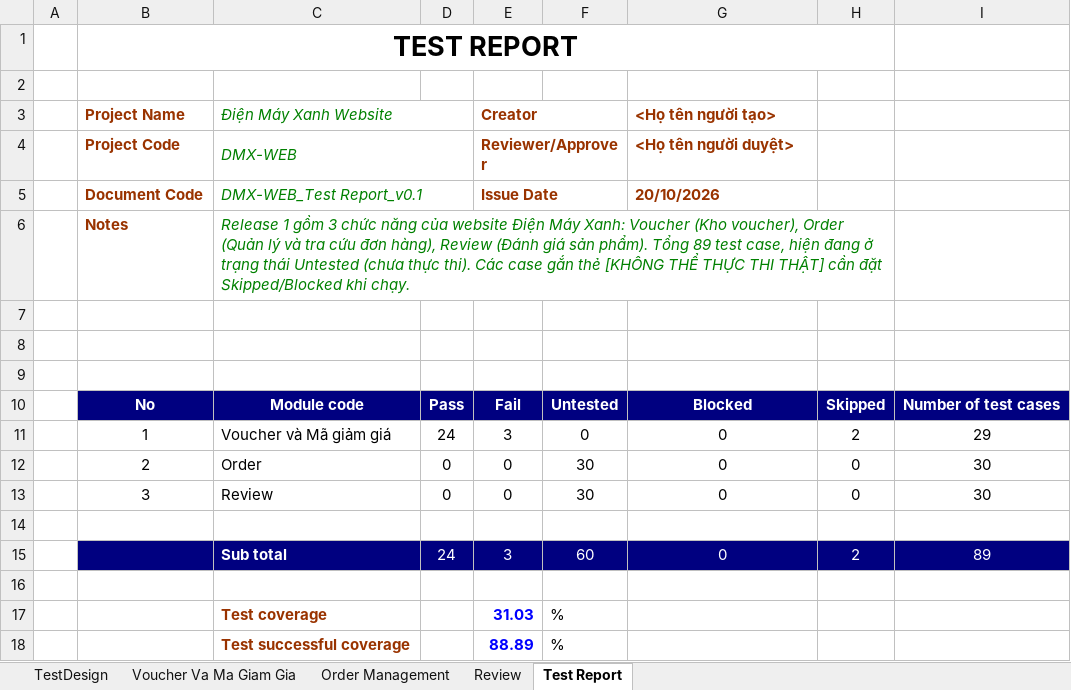
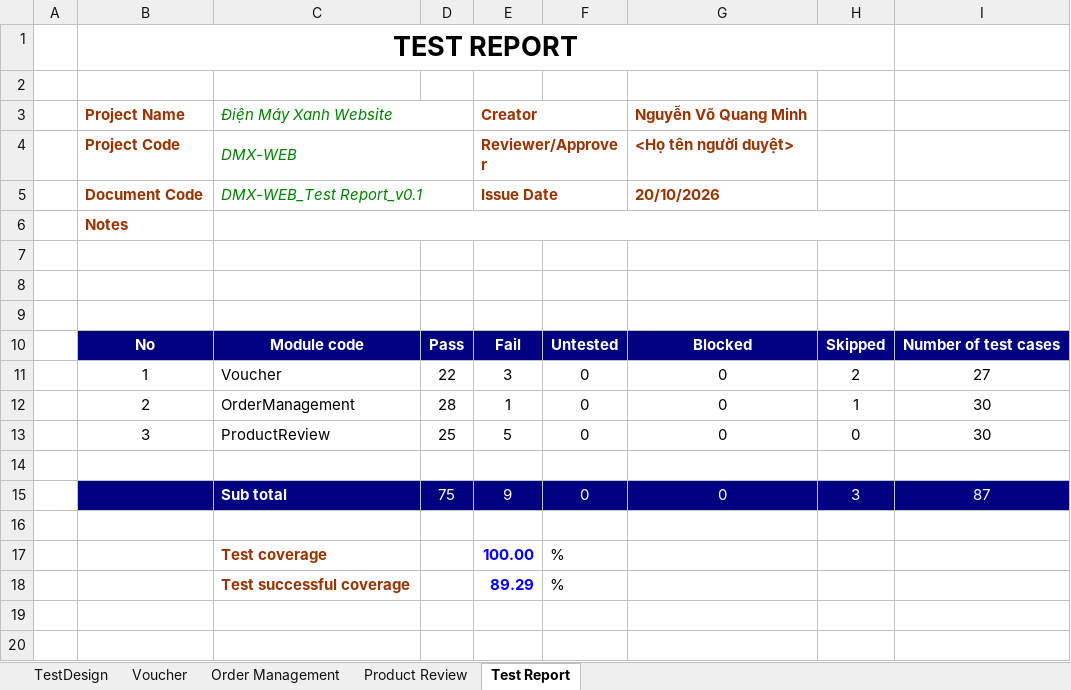
Before and after one commit to HuongLan23130168/Software_Testing, an Excel workbook: Group11_23130194_NguyenVoQuangMinh.xlsx, sheet Test Report, drawn as a sheet; values as stored, in another font and other column widths than the file's, no borders; removed rows and columns are numbered as before the commit, all else as after; the diff names each change by its address in the sheet, - before the commit and + after, or states it on an @@ line.

Commit message:
Group11_23130194_NguyenVoQuang thực hiện cập nhật bổ sung file excel

```diff
--- a/Group11_23130194_NguyenVoQuangMinh.xlsx (sheet Test Report)
+++ b/Group11_23130194_NguyenVoQuangMinh.xlsx (sheet Test Report)
-sheet tab: Voucher Va Ma Giam Gia
-sheet tab: Review
+sheet tab: Voucher
+sheet tab: Product Review
-G3: <Họ tên người tạo>
+G3: Nguyễn Võ Quang Minh
-C6: Release 1 gồm 3 chức năng của website Điện Máy Xanh: Voucher (Kho voucher), Order (Quản lý và tra cứu đơn hàng), Review (Đánh giá sản phẩm). Tổng 89 test case, hiện đang ở trạng thái Untested (chưa thực thi). Các case gắn thẻ [KHÔNG THỂ THỰC THI THẬT] cần đặt Skipped/Blocked khi chạy.
+C6: (empty)
-C11: Voucher và Mã giảm giá
+C11: Voucher
-D11: 24
+D11: 22
-I11: 29
+I11: 27
-row 12:  | 2 | Order | 0 | 0 | 30 | 0 | 0 | 30
+row 12:  | 2 | OrderManagement | 28 | 1 | 0 | 0 | 1 | 30
-C13: Review
+C13: ProductReview
-D13: 0
+D13: 25
-E13: 0
+E13: 5
-F13: 30
+F13: 0
-row 15:  |  | Sub total | 24 | 3 | 60 | 0 | 2 | 89
+row 15:  |  | Sub total | 75 | 9 | 0 | 0 | 3 | 87
-E17: 31.03
+E17: 100.00
-E18: 88.89
+E18: 89.29
```
Also changed, not shown: sheet Order Management, sheet TestDesign, formulas that keep their value.
